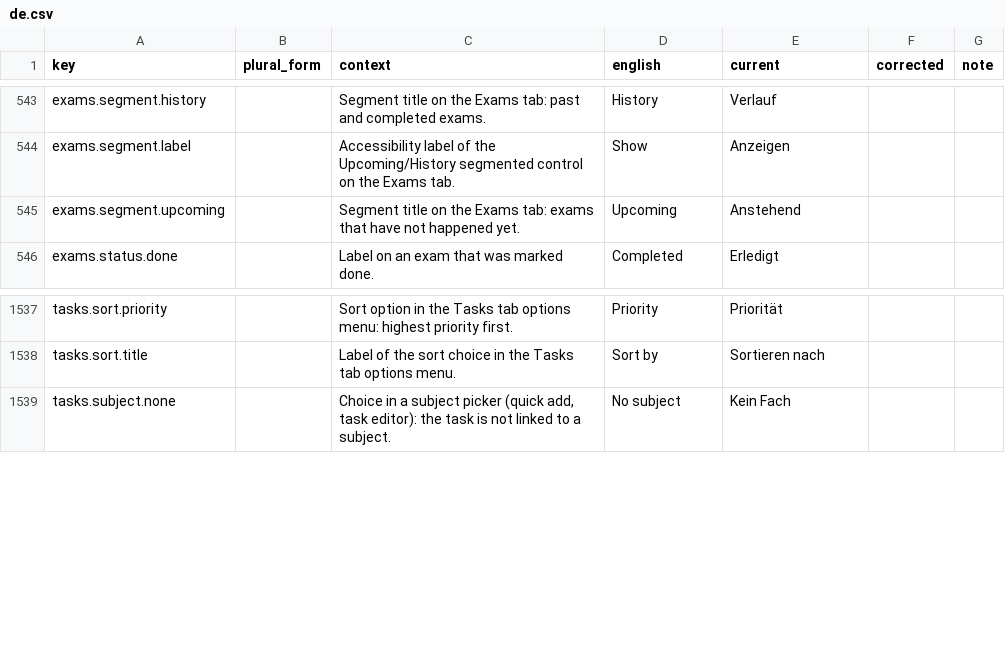
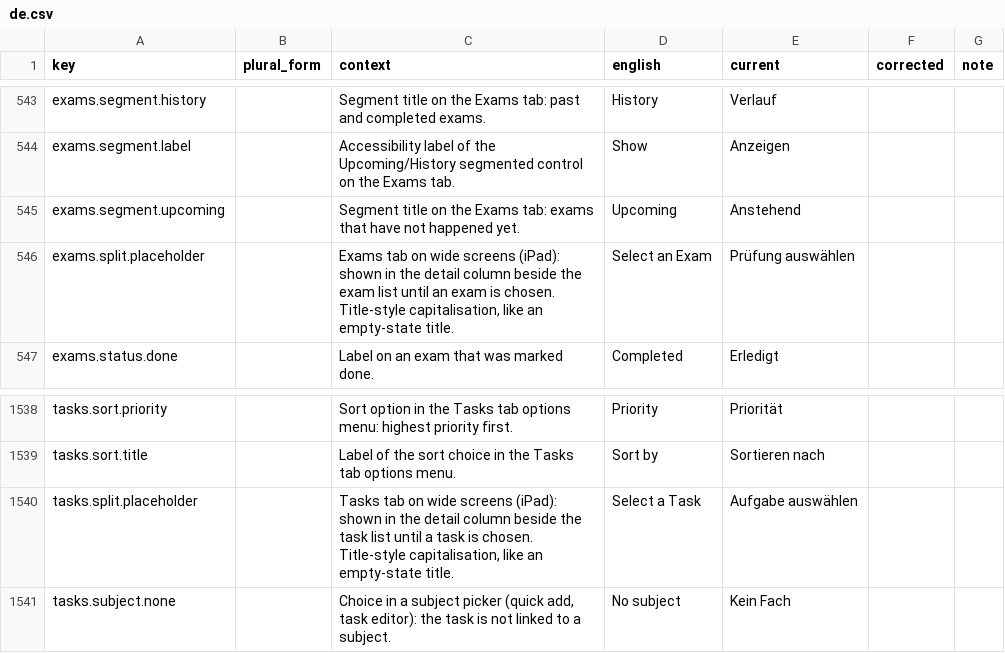
Before and after one commit to simon01920/tabula-app-ios, a CSV file: docs/localization/review/de.csv, drawn as a sheet; only a part is shown, gaps mark what is left out; the diff names each change by its address in the sheet, - before the commit and + after, or states it on an @@ line.

```diff
--- a/docs/localization/review/de.csv
+++ b/docs/localization/review/de.csv
+row 546: exams.split.placeholder |  | Exams tab on wide screens (iPad): shown in the detail column beside the exam list until an exam is chosen. Title-style capitalisation, like an empty-state title. | Select an Exam | Prüfung auswählen
+row 1540: tasks.split.placeholder |  | Tasks tab on wide screens (iPad): shown in the detail column beside the task list until a task is chosen. Title-style capitalisation, like an empty-state title. | Select a Task | Aufgabe auswählen
```
Also changed, not shown: docs/localization/review/fr.csv, docs/localization/review/hu.csv, 25 other files.
